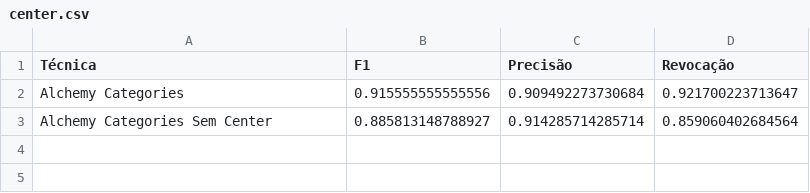
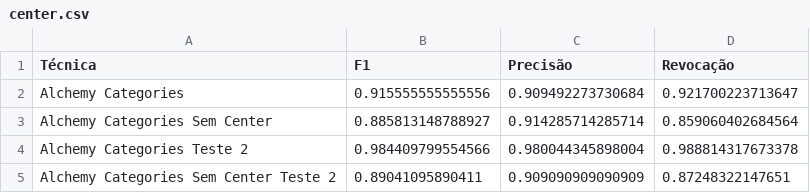
Before and after one commit to MarcosGrzeca/drunk, a CSV file: center.csv, drawn as a sheet; the diff names each change by its address in the sheet, - before the commit and + after, or states it on an @@ line.

Commit message:
Teste

```diff
--- a/center.csv
+++ b/center.csv
+row 4: Alchemy Categories Teste 2 | 0.984409799554566 | 0.980044345898004 | 0.988814317673378
+row 5: Alchemy Categories Sem Center Teste 2 | 0.89041095890411 | 0.909090909090909 | 0.87248322147651
```
